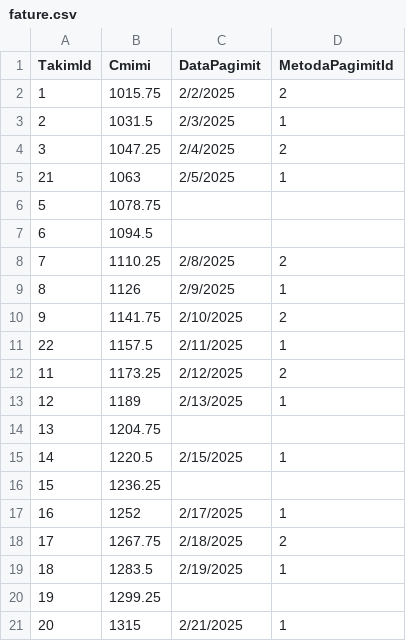
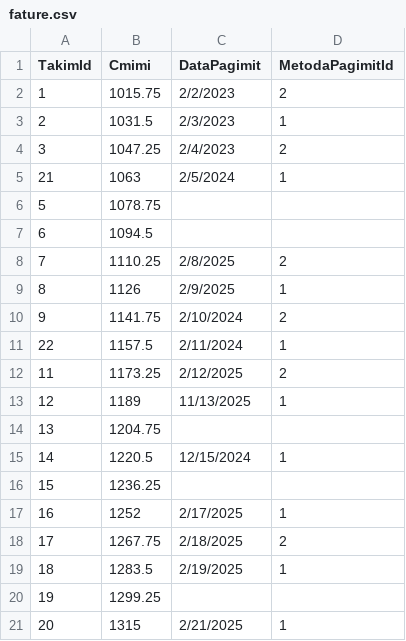
Before and after one commit to ViktoriaBashari/Projekt-DB-Master, a CSV file: database/dummy_data/fature.csv, drawn as a sheet.

```diff
--- a/database/dummy_data/fature.csv
+++ b/database/dummy_data/fature.csv
@@ -1,6 +1,6 @@
 TakimId,Cmimi,DataPagimit,MetodaPagimitId
-1,1015.75,2/2/2025,2
-2,1031.5,2/3/2025,1
-3,1047.25,2/4/2025,2
-21,1063,2/5/2025,1
+1,1015.75,2/2/2023,2
+2,1031.5,2/3/2023,1
+3,1047.25,2/4/2023,2
+21,1063,2/5/2024,1
 5,1078.75,,
@@ -9,8 +9,8 @@ TakimId,Cmimi,DataPagimit,MetodaPagimitId
 8,1126,2/9/2025,1
-9,1141.75,2/10/2025,2
-22,1157.5,2/11/2025,1
+9,1141.75,2/10/2024,2
+22,1157.5,2/11/2024,1
 11,1173.25,2/12/2025,2
-12,1189,2/13/2025,1
+12,1189,11/13/2025,1
 13,1204.75,,
-14,1220.5,2/15/2025,1
+14,1220.5,12/15/2024,1
 15,1236.25,,
```
Also changed, not shown: database/dummy_data/anamneza_abuzimit.csv, database/dummy_data/anamneza_familjare.csv, 25 other files.
